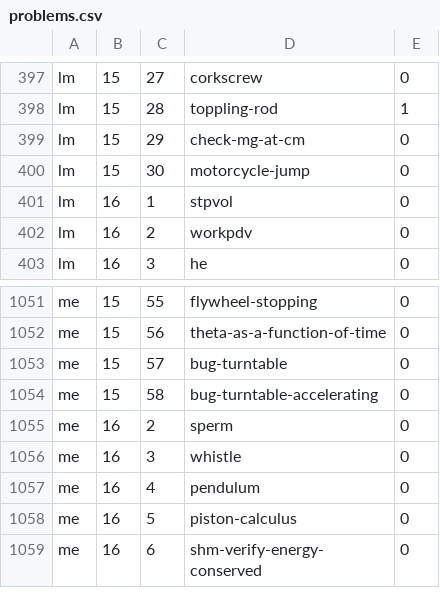
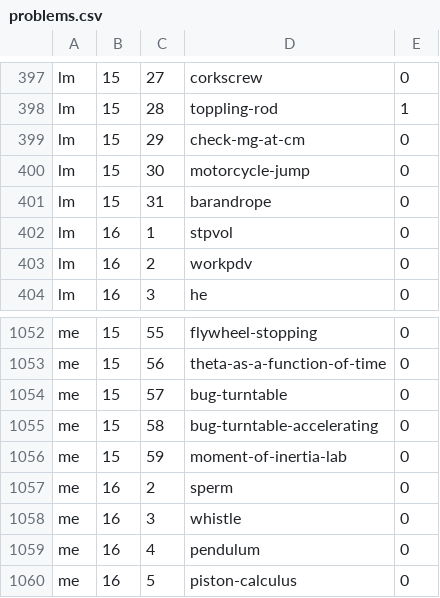
Before and after one commit to bkasel/lm, a CSV file: data/problems.csv, drawn as a sheet; only a part is shown, gaps mark what is left out; the shorter side is filled out with more unchanged rows.

Commit message:
add easy statics problem barandrope to LM 15

```diff
--- a/data/problems.csv
+++ b/data/problems.csv
@@ -400,2 +400,3 @@ lm,15,29,check-mg-at-cm,0
 lm,15,30,motorcycle-jump,0
+lm,15,31,barandrope,0
 lm,16,1,stpvol,0
@@ -1054,2 +1055,3 @@ me,15,57,bug-turntable,0
 me,15,58,bug-turntable-accelerating,0
+me,15,59,moment-of-inertia-lab,0
 me,16,2,sperm,0
```
Also changed, not shown: data/per_book/lm_problems.csv, data/per_book/me_problems.csv, 11 other files.
